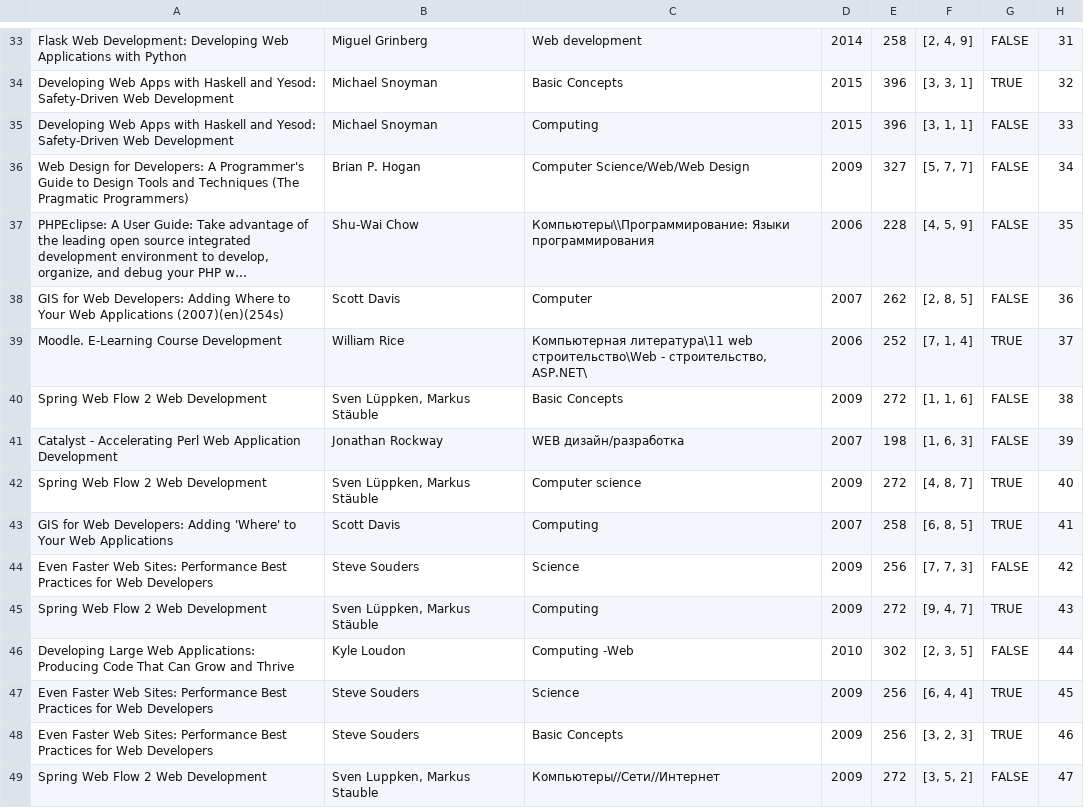
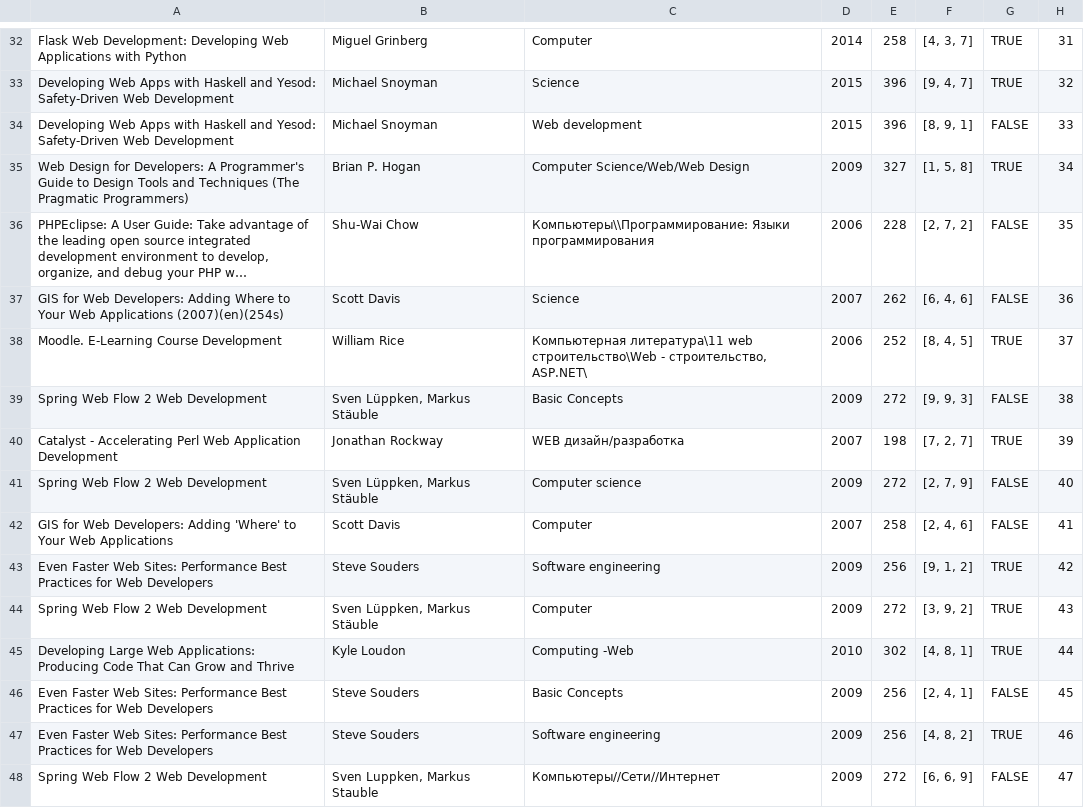
Before and after one commit to elatypov20/book_finder, a CSV file: database.csv, drawn as a sheet; only a part is shown, gaps mark what is left out; long unchanged cells end in …; addresses are those after the commit; the diff covers the shown part only; the diff names each change by its address in the sheet, - before the commit and + after, or states it on an @@ line.

```diff
--- a/database.csv
+++ b/database.csv
-C32: Web development
+C32: Computer
-F32: [2, 4, 9]
+F32: [4, 3, 7]
-G32: FALSE
+G32: TRUE
-C33: Basic Concepts
+C33: Science
-F33: [3, 3, 1]
+F33: [9, 4, 7]
-C34: Computing
+C34: Web development
-F34: [3, 1, 1]
+F34: [8, 9, 1]
-F35: [5, 7, 7]
+F35: [1, 5, 8]
-G35: FALSE
+G35: TRUE
-F36: [4, 5, 9]
+F36: [2, 7, 2]
-C37: Computer
+C37: Science
-F37: [2, 8, 5]
+F37: [6, 4, 6]
-F38: [7, 1, 4]
+F38: [8, 4, 5]
-F39: [1, 1, 6]
+F39: [9, 9, 3]
-F40: [1, 6, 3]
+F40: [7, 2, 7]
-G40: FALSE
+G40: TRUE
-F41: [4, 8, 7]
+F41: [2, 7, 9]
-G41:G42: TRUE
+G41:G42: FALSE
-C42: Computing
+C42: Computer
-F42: [6, 8, 5]
+F42: [2, 4, 6]
-C43: Science
+C43: Software engineering
-F43: [7, 7, 3]
+F43: [9, 1, 2]
-G43: FALSE
+G43: TRUE
-C44: Computing
+C44: Computer
-F44: [9, 4, 7]
+F44: [3, 9, 2]
-F45: [2, 3, 5]
+F45: [4, 8, 1]
-G45: FALSE
+G45: TRUE
-C46: Science
+C46: Basic Concepts
-F46: [6, 4, 4]
+F46: [2, 4, 1]
-G46: TRUE
+G46: FALSE
-C47: Basic Concepts
+C47: Software engineering
-F47: [3, 2, 3]
+F47: [4, 8, 2]
-F48: [3, 5, 2]
+F48: [6, 6, 9]
```
Also changed, not shown: 1 removed row and 71 edited cells elsewhere in this file.
